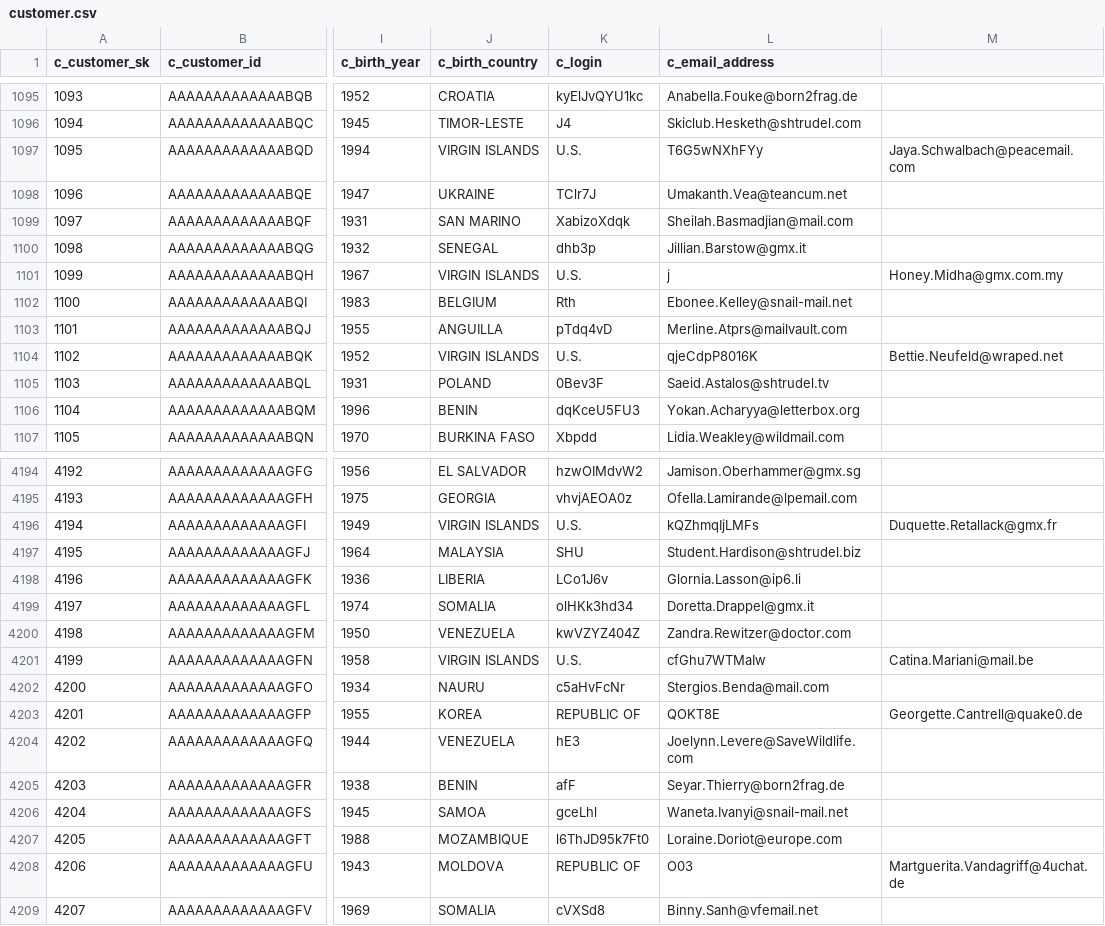
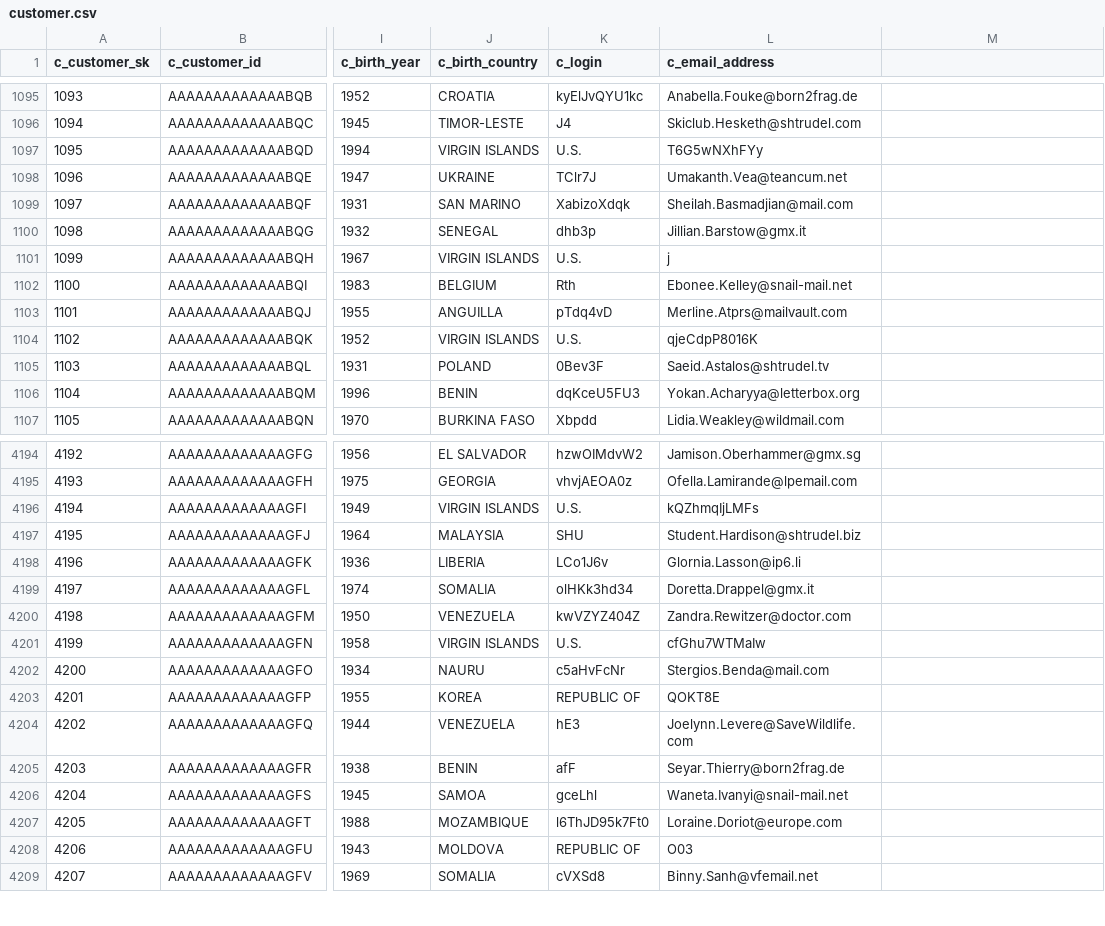
Before and after one commit to kanchanchy/test_code_kc, a CSV file: resources/customer.csv, drawn as a sheet; only a part is shown, gaps mark what is left out; the diff covers the shown part only; the diff names each change by its address in the sheet, - before the commit and + after, or states it on an @@ line.

Commit message:
'customer-file-changed'

```diff
--- a/resources/customer.csv
+++ b/resources/customer.csv
-M1097: Jaya.Schwalbach@peacemail.com
+M1097: (empty)
-M1101: Honey.Midha@gmx.com.my
+M1101: (empty)
-M1104: Bettie.Neufeld@wraped.net
+M1104: (empty)
-M4196: Duquette.Retallack@gmx.fr
+M4196: (empty)
-M4201: Catina.Mariani@mail.be
+M4201: (empty)
-M4203: Georgette.Cantrell@quake0.de
+M4203: (empty)
-M4208: Martguerita.Vandagriff@4uchat.de
+M4208: (empty)
```
Also changed, not shown: 106 edited cells elsewhere in this file.
